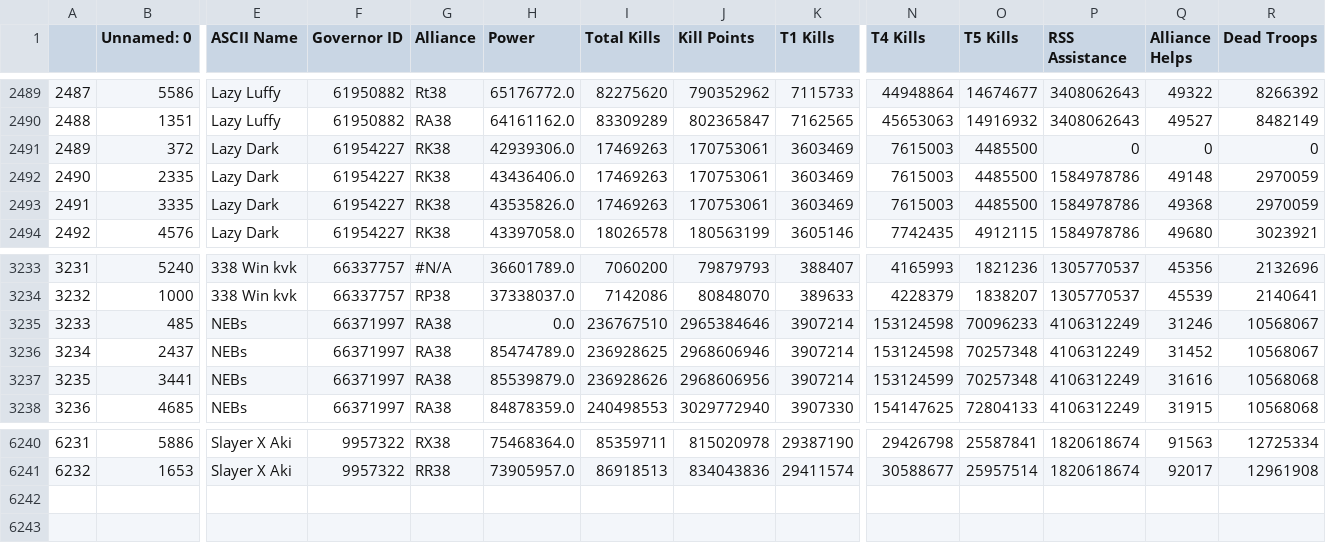
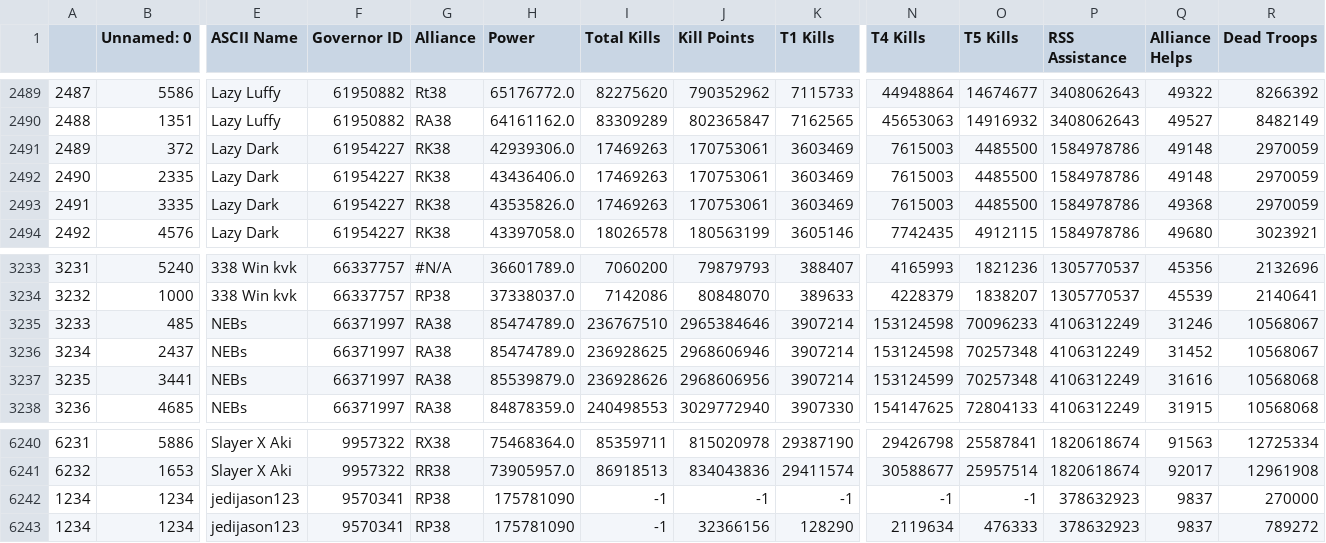
Before and after one commit to sacho/rok, a CSV file: 2338_newest_sanitized.csv, drawn as a sheet; only a part is shown, gaps mark what is left out; rows hold the shown columns only; the diff names each change by its address in the sheet, - before the commit and + after, or states it on an @@ line.

```diff
--- a/2338_newest_sanitized.csv
+++ b/2338_newest_sanitized.csv
-P2491 (RSS Assistance): 0
+P2491 (RSS Assistance): 1584978786
-Q2491 (Alliance Helps): 0
+Q2491 (Alliance Helps): 49148
-R2491 (Dead Troops): 0
+R2491 (Dead Troops): 2970059
-H3235 (Power): 0.0
+H3235 (Power): 85474789.0
+row 6242: 1234 | 1234 | jedijason123 | 9570341 | RP38 | 175781090 | -1 | -1 | -1 | -1 | -1 | 378632923 | 9837 | 270000
+row 6243: 1234 | 1234 | jedijason123 | 9570341 | RP38 | 175781090 | -1 | 32366156 | 128290 | 2119634 | 476333 | 378632923 | 9837 | 789272
```
Also changed, not shown: bbs.csv, bbs_bad.csv, 10 other files.
